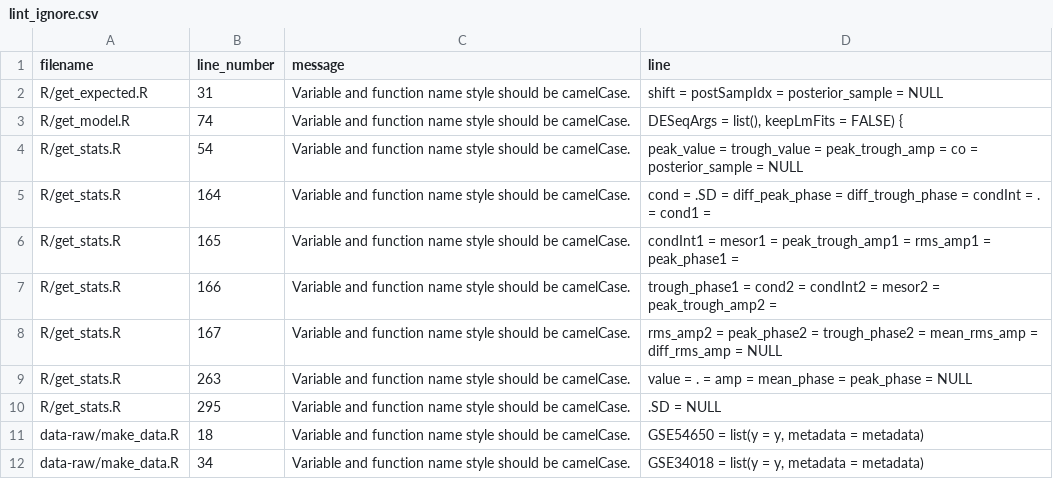
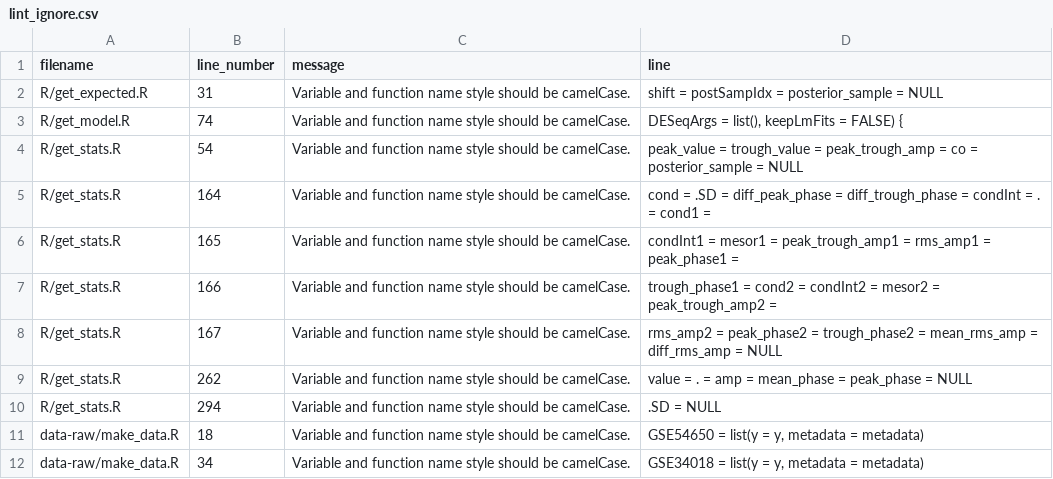
Before and after one commit to hugheylab/limorhyde2, a CSV file: lint_ignore.csv, drawn as a sheet.

Commit message:
updated lint_ignore.

```diff
--- a/lint_ignore.csv
+++ b/lint_ignore.csv
@@ -8,4 +8,4 @@ R/get_stats.R,166,Variable and function name style should be camelCase.,trough_p
 R/get_stats.R,167,Variable and function name style should be camelCase.,rms_amp2 = peak_phase2 = trough_phase2 = mean_rms_amp = diff_rms_amp = NULL
-R/get_stats.R,263,Variable and function name style should be camelCase.,value = . = amp = mean_phase = peak_phase = NULL
-R/get_stats.R,295,Variable and function name style should be camelCase.,.SD = NULL
+R/get_stats.R,262,Variable and function name style should be camelCase.,value = . = amp = mean_phase = peak_phase = NULL
+R/get_stats.R,294,Variable and function name style should be camelCase.,.SD = NULL
 data-raw/make_data.R,18,Variable and function name style should be camelCase.,"GSE54650 = list(y = y, metadata = metadata)"
```
